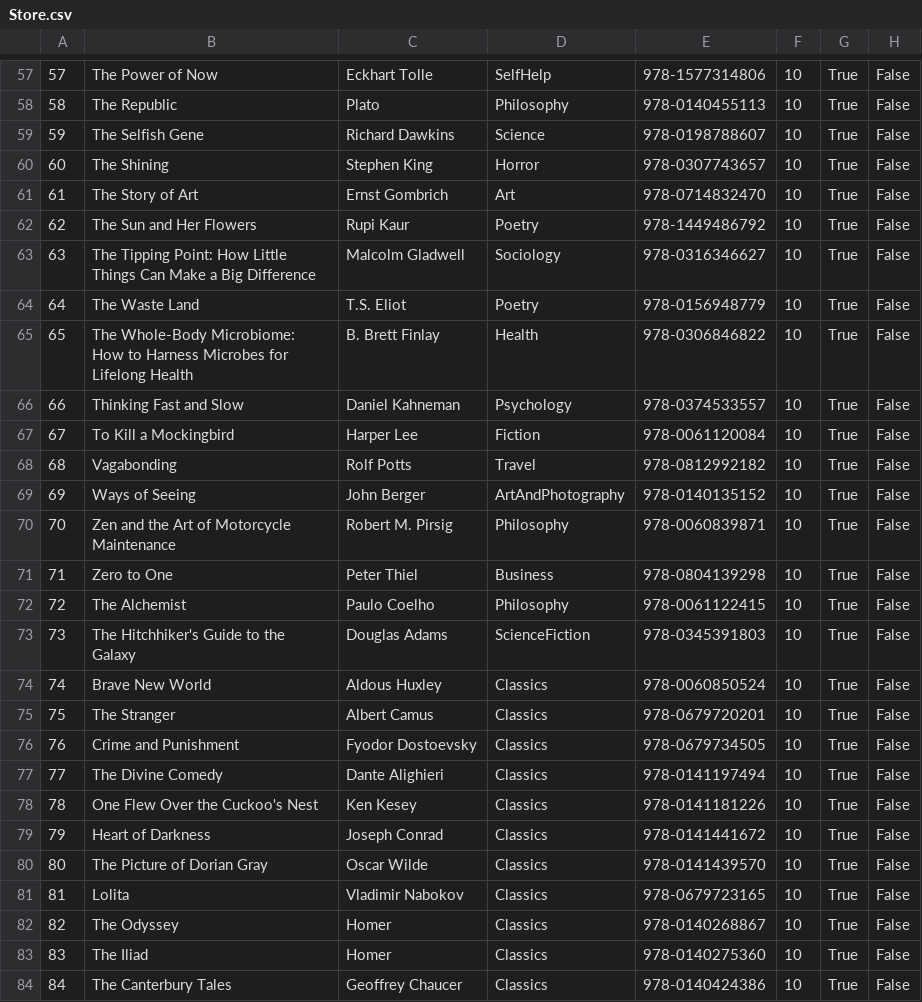
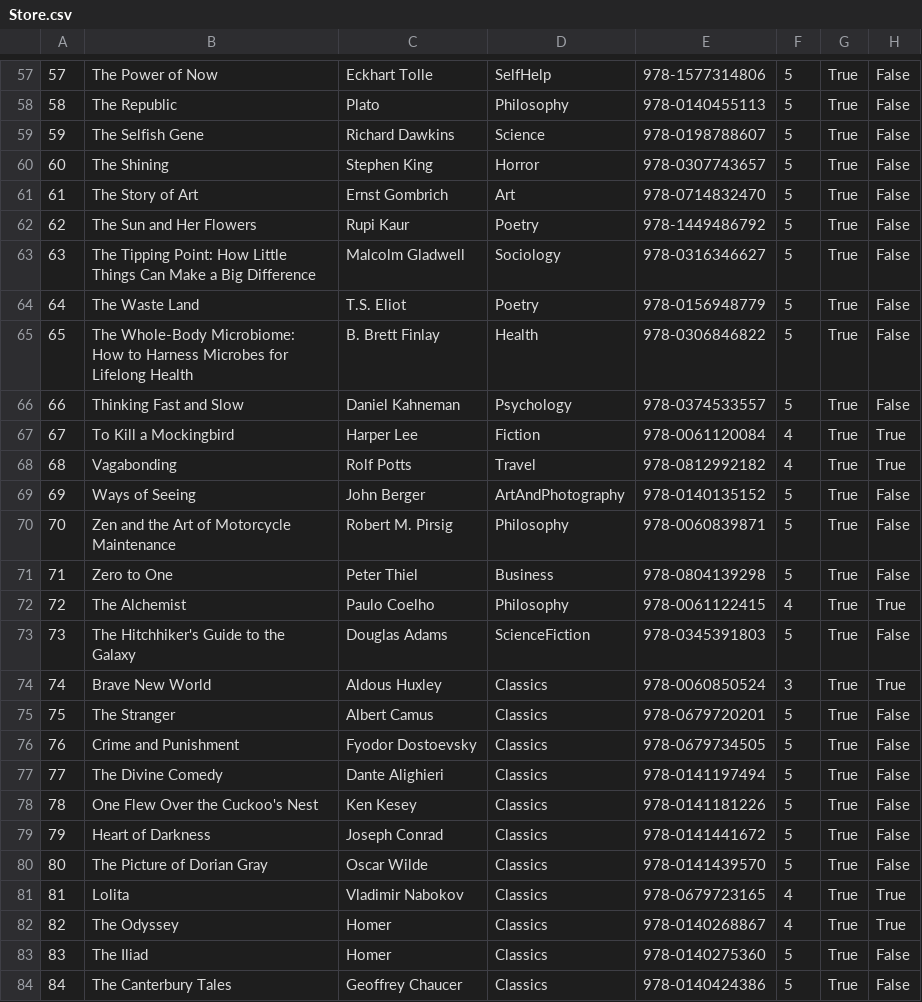
Before and after one commit to Raikion201/Library, a CSV file: DOC/STORE/Store.csv, drawn as a sheet; only a part is shown, gaps mark what is left out; the diff covers the shown part only.

```diff
--- a/DOC/STORE/Store.csv
+++ b/DOC/STORE/Store.csv
@@ -57,28 +57,28 @@
-57,The Power of Now,Eckhart Tolle,SelfHelp,978-1577314806,10,True,False
-58,The Republic,Plato,Philosophy,978-0140455113,10,True,False
-59,The Selfish Gene,Richard Dawkins,Science,978-0198788607,10,True,False
-60,The Shining,Stephen King,Horror,978-0307743657,10,True,False
-61,The Story of Art,Ernst Gombrich,Art,978-0714832470,10,True,False
-62,The Sun and Her Flowers,Rupi Kaur,Poetry,978-1449486792,10,True,False
-63,The Tipping Point: How Little Things Can Make a Big Difference,Malcolm Gladwell,Sociology,978-0316346627,10,True,False
-64,The Waste Land,T.S. Eliot,Poetry,978-0156948779,10,True,False
-65,The Whole-Body Microbiome: How to Harness Microbes for Lifelong Health,B. Brett Finlay,Health,978-0306846822,10,True,False
-66,Thinking Fast and Slow,Daniel Kahneman,Psychology,978-0374533557,10,True,False
-67,To Kill a Mockingbird,Harper Lee,Fiction,978-0061120084,10,True,False
-68,Vagabonding,Rolf Potts,Travel,978-0812992182,10,True,False
-69,Ways of Seeing,John Berger,ArtAndPhotography,978-0140135152,10,True,False
-70,Zen and the Art of Motorcycle Maintenance,Robert M. Pirsig,Philosophy,978-0060839871,10,True,False
-71,Zero to One,Peter Thiel,Business,978-0804139298,10,True,False
-72,The Alchemist,Paulo Coelho,Philosophy,978-0061122415,10,True,False
-73,The Hitchhiker's Guide to the Galaxy,Douglas Adams,ScienceFiction,978-0345391803,10,True,False
-74,Brave New World,Aldous Huxley,Classics,978-0060850524,10,True,False
-75,The Stranger,Albert Camus,Classics,978-0679720201,10,True,False
-76,Crime and Punishment,Fyodor Dostoevsky,Classics,978-0679734505,10,True,False
-77,The Divine Comedy,Dante Alighieri,Classics,978-0141197494,10,True,False
-78,One Flew Over the Cuckoo's Nest,Ken Kesey,Classics,978-0141181226,10,True,False
-79,Heart of Darkness,Joseph Conrad,Classics,978-0141441672,10,True,False
-80,The Picture of Dorian Gray,Oscar Wilde,Classics,978-0141439570,10,True,False
-81,Lolita,Vladimir Nabokov,Classics,978-0679723165,10,True,False
-82,The Odyssey,Homer,Classics,978-0140268867,10,True,False
-83,The Iliad,Homer,Classics,978-0140275360,10,True,False
-84,The Canterbury Tales,Geoffrey Chaucer,Classics,978-0140424386,10,True,False
+57,The Power of Now,Eckhart Tolle,SelfHelp,978-1577314806,5,True,False
+58,The Republic,Plato,Philosophy,978-0140455113,5,True,False
+59,The Selfish Gene,Richard Dawkins,Science,978-0198788607,5,True,False
+60,The Shining,Stephen King,Horror,978-0307743657,5,True,False
+61,The Story of Art,Ernst Gombrich,Art,978-0714832470,5,True,False
+62,The Sun and Her Flowers,Rupi Kaur,Poetry,978-1449486792,5,True,False
+63,The Tipping Point: How Little Things Can Make a Big Difference,Malcolm Gladwell,Sociology,978-0316346627,5,True,False
+64,The Waste Land,T.S. Eliot,Poetry,978-0156948779,5,True,False
+65,The Whole-Body Microbiome: How to Harness Microbes for Lifelong Health,B. Brett Finlay,Health,978-0306846822,5,True,False
+66,Thinking Fast and Slow,Daniel Kahneman,Psychology,978-0374533557,5,True,False
+67,To Kill a Mockingbird,Harper Lee,Fiction,978-0061120084,4,True,True
+68,Vagabonding,Rolf Potts,Travel,978-0812992182,4,True,True
+69,Ways of Seeing,John Berger,ArtAndPhotography,978-0140135152,5,True,False
+70,Zen and the Art of Motorcycle Maintenance,Robert M. Pirsig,Philosophy,978-0060839871,5,True,False
+71,Zero to One,Peter Thiel,Business,978-0804139298,5,True,False
+72,The Alchemist,Paulo Coelho,Philosophy,978-0061122415,4,True,True
+73,The Hitchhiker's Guide to the Galaxy,Douglas Adams,ScienceFiction,978-0345391803,5,True,False
+74,Brave New World,Aldous Huxley,Classics,978-0060850524,3,True,True
+75,The Stranger,Albert Camus,Classics,978-0679720201,5,True,False
+76,Crime and Punishment,Fyodor Dostoevsky,Classics,978-0679734505,5,True,False
+77,The Divine Comedy,Dante Alighieri,Classics,978-0141197494,5,True,False
+78,One Flew Over the Cuckoo's Nest,Ken Kesey,Classics,978-0141181226,5,True,False
+79,Heart of Darkness,Joseph Conrad,Classics,978-0141441672,5,True,False
+80,The Picture of Dorian Gray,Oscar Wilde,Classics,978-0141439570,5,True,False
+81,Lolita,Vladimir Nabokov,Classics,978-0679723165,4,True,True
+82,The Odyssey,Homer,Classics,978-0140268867,4,True,True
+83,The Iliad,Homer,Classics,978-0140275360,5,True,False
+84,The Canterbury Tales,Geoffrey Chaucer,Classics,978-0140424386,5,True,False
```
Also changed, not shown: 78 edited cells elsewhere in this file.
